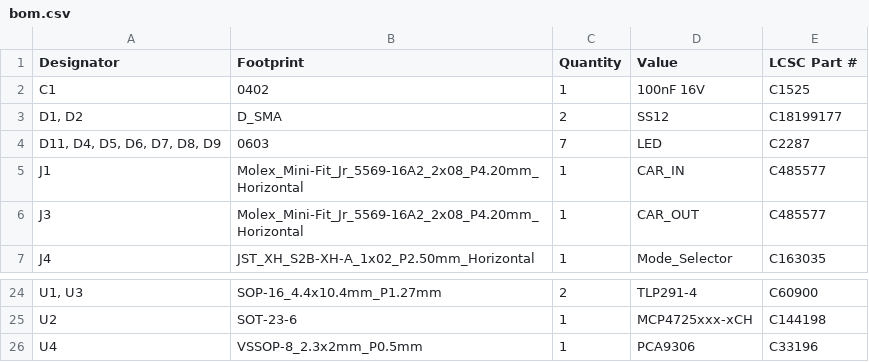
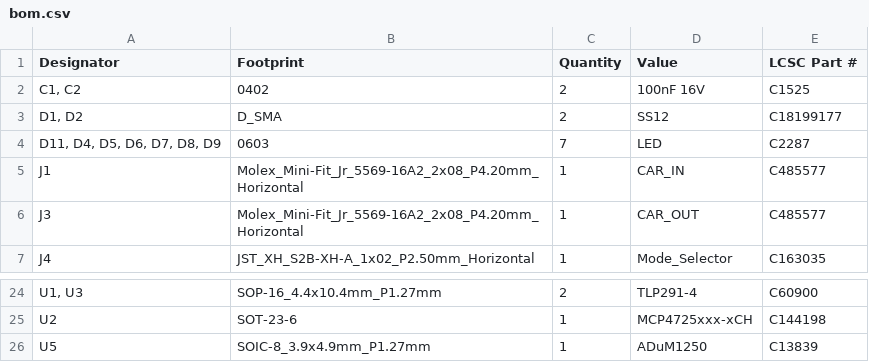
Before and after one commit to oANWCHo/AJYui_MotorBrakeModule, a CSV file: DataManager_Shield/production/bom.csv, drawn as a sheet; only a part is shown, gaps mark what is left out; removed rows and columns are numbered as before the commit, all else as after; the diff names each change by its address in the sheet, - before the commit and + after, or states it on an @@ line.

Commit message:
Isolate GND for Datamanager Shield

```diff
--- a/DataManager_Shield/production/bom.csv
+++ b/DataManager_Shield/production/bom.csv
-A2 (Designator): C1
+A2 (Designator): C1, C2
-C2 (Quantity): 1
+C2 (Quantity): 2
-row 26: U4 | VSSOP-8_2.3x2mm_P0.5mm | 1 | PCA9306 | C33196
+row 26: U5 | SOIC-8_3.9x4.9mm_P1.27mm | 1 | ADuM1250 | C13839
```
Also changed, not shown: DataManager_Shield/production/designators.csv, DataManager_Shield/production/positions.csv, 10 other files.
